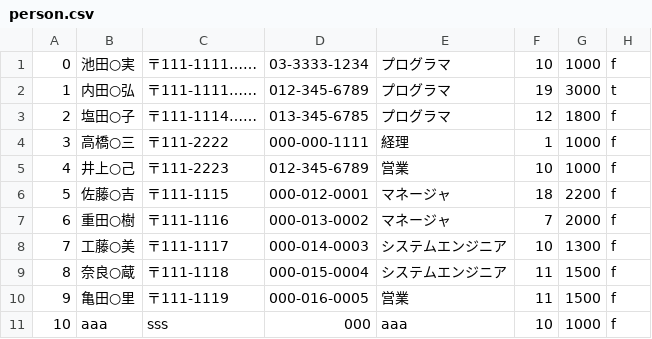
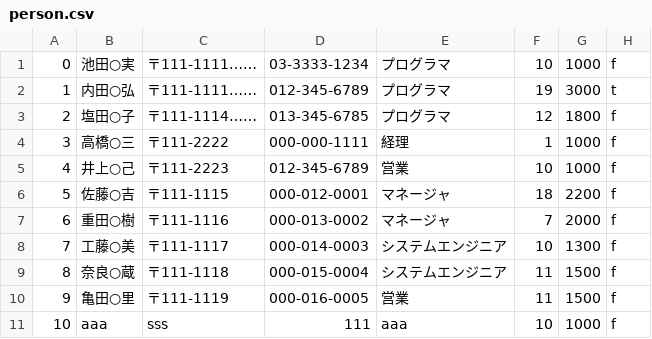
Before and after one commit to s14002/PBL2015, a CSV file: original/person.csv, drawn as a sheet.

```diff
--- a/original/person.csv
+++ b/original/person.csv
@@ -10,2 +10,2 @@
 9,亀田○里,〒111-1119,000-016-0005,営業,11,1500,f
-10,aaa,sss,000,aaa,10,1000,f
+10,aaa,sss,111,aaa,10,1000,f
```
Also changed, not shown: original/client.csv, 8 other files.
